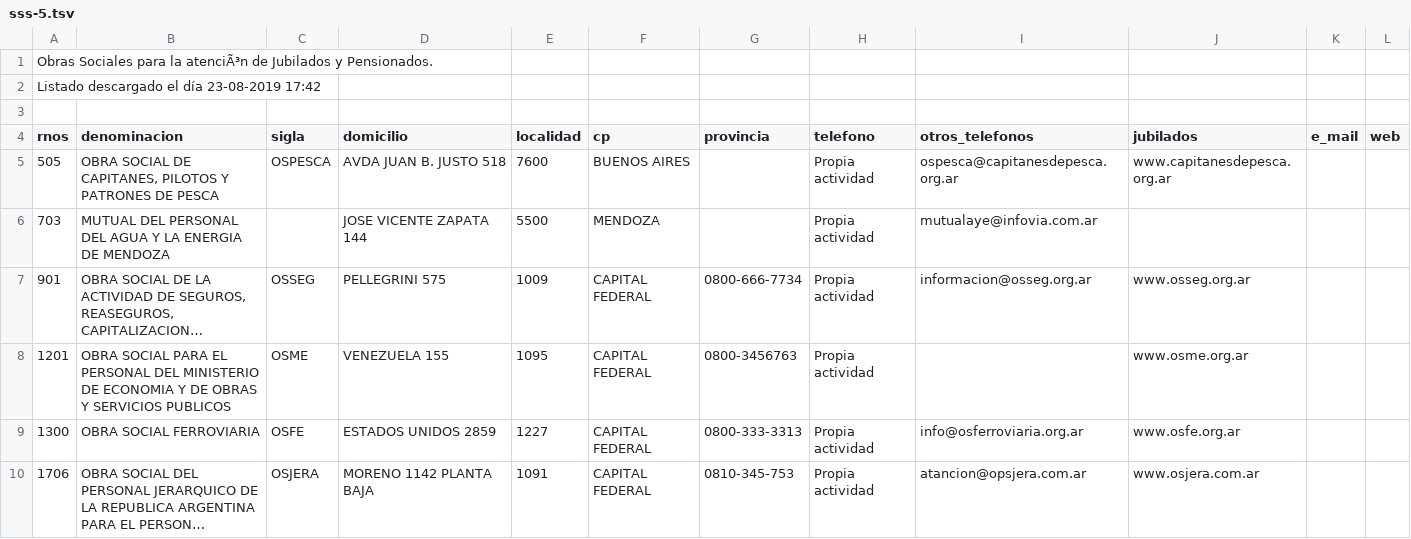
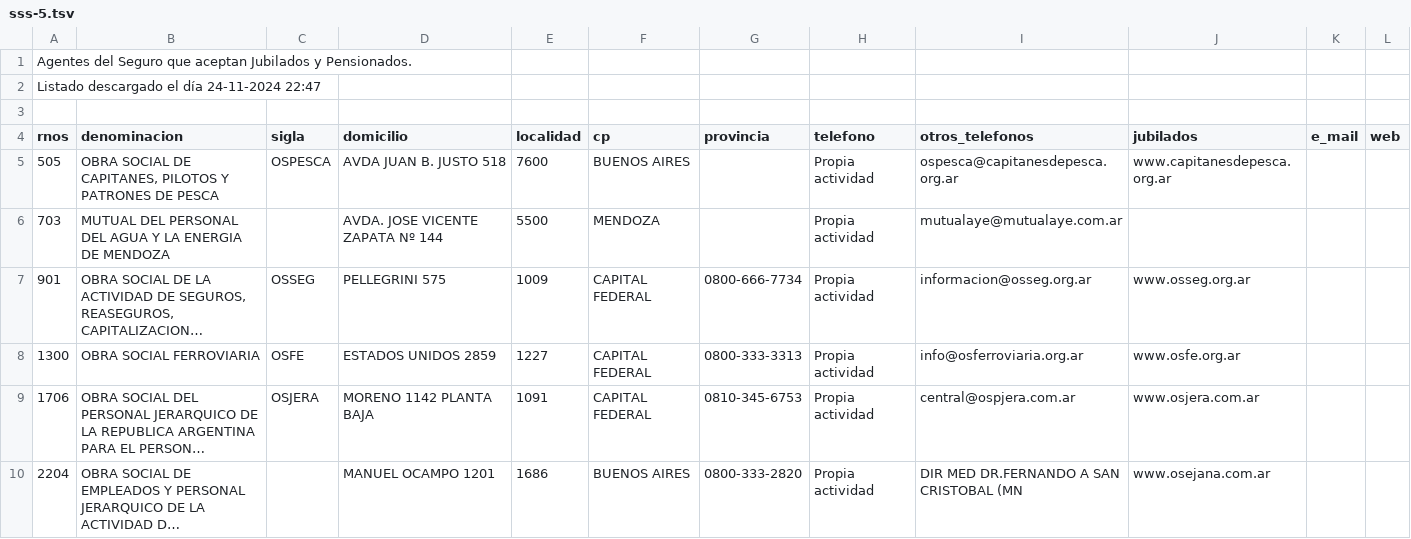
Before and after one commit to cluster311/obras-sociales-argentinas, a TSV file: oss_ar/data/sss-5.tsv, drawn as a sheet; only a part is shown; the shorter side is filled out with more unchanged rows; long unchanged cells end in …; removed rows and columns are numbered as before the commit, all else as after; the diff covers the shown part only; the diff names each change by its address in the sheet, - before the commit and + after, or states it on an @@ line.

```diff
--- a/oss_ar/data/sss-5.tsv
+++ b/oss_ar/data/sss-5.tsv
-A1 (rnos): Obras Sociales para la atenciÃ³n de Jubilados y…
+A1 (rnos): Agentes del Seguro que aceptan Jubilados y…
-A2 (rnos): Listado descargado el día 23-08-2019 17:42
+A2 (rnos): Listado descargado el día 24-11-2024 22:47
-D6 (domicilio): JOSE VICENTE ZAPATA 144
+D6 (domicilio): AVDA. JOSE VICENTE ZAPATA Nº 144
-I6 (otros_telefonos): mutualaye@infovia.com.ar
+I6 (otros_telefonos): mutualaye@mutualaye.com.ar
-row 8: 1201 | OBRA SOCIAL PARA EL PERSONAL DEL MINISTERIO DE ECONOMIA Y DE OBRAS Y SERVICIOS PUBLICOS | OSME | VENEZUELA 155 | 1095 | CAPITAL FEDERAL | 0800-3456763 | Propia actividad |  | www.osme.org.ar
-G9 (provincia): 0810-345-753
+G9 (provincia): 0810-345-6753
-I9 (otros_telefonos): atancion@opsjera.com.ar
+I9 (otros_telefonos): central@ospjera.com.ar
```
Also changed, not shown: 2 added rows, 10 removed rows and 42 edited cells elsewhere in this file, oss_ar/data/sss-10.tsv, oss_ar/data/sss-13.tsv, 16 other files.
